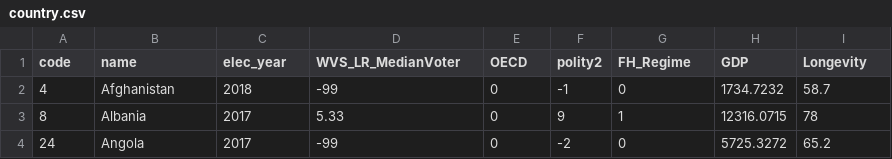
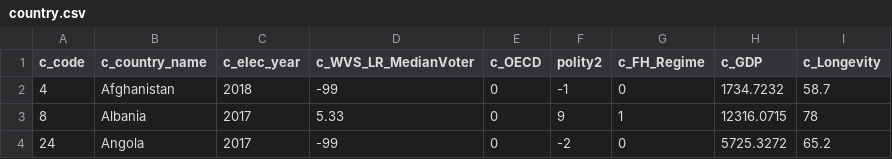
Before and after one commit to Code-name-185/Visulalisation-de-donnees-SP2021, a CSV file: country.csv, drawn as a sheet; only a part is shown.

```diff
--- a/country.csv
+++ b/country.csv
@@ -1,2 +1,2 @@
-code,name,elec_year,WVS_LR_MedianVoter,OECD,polity2,FH_Regime,GDP,Longevity
+c_code,c_country_name,c_elec_year,c_WVS_LR_MedianVoter,c_OECD,polity2,c_FH_Regime,c_GDP,c_Longevity
 4,Afghanistan,2018,-99,0,-1,0,1734.7232,58.7
```
Also changed, not shown: 1 other file.
